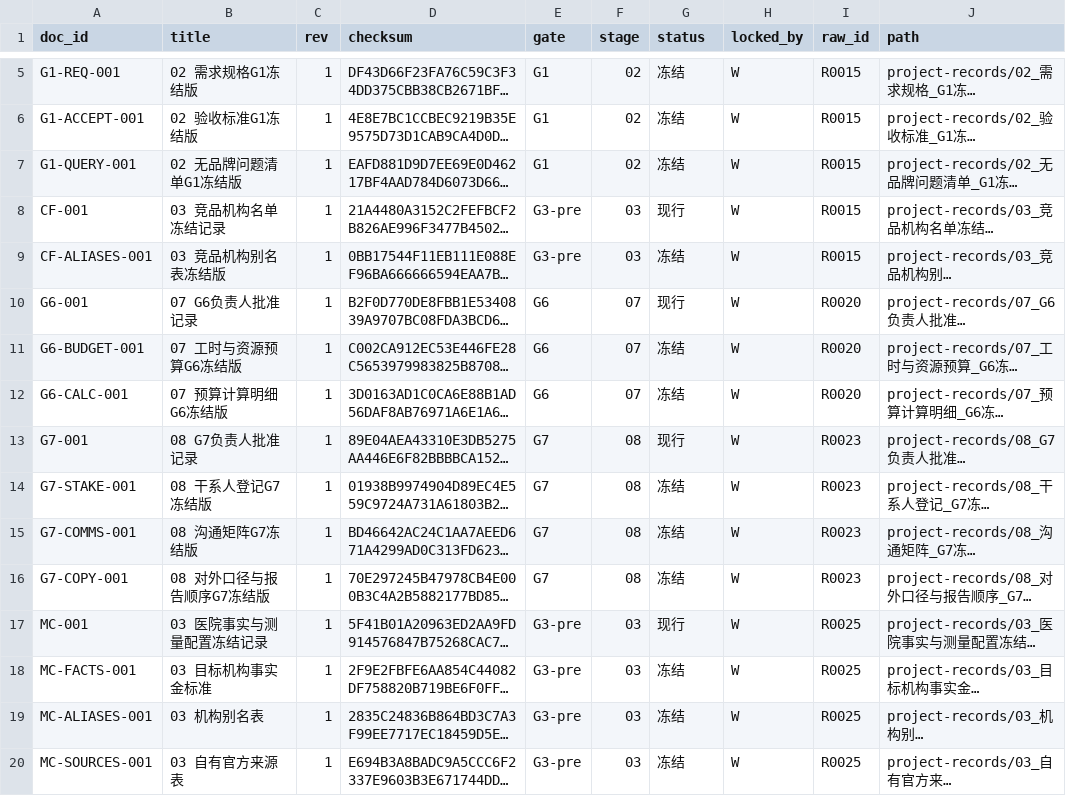
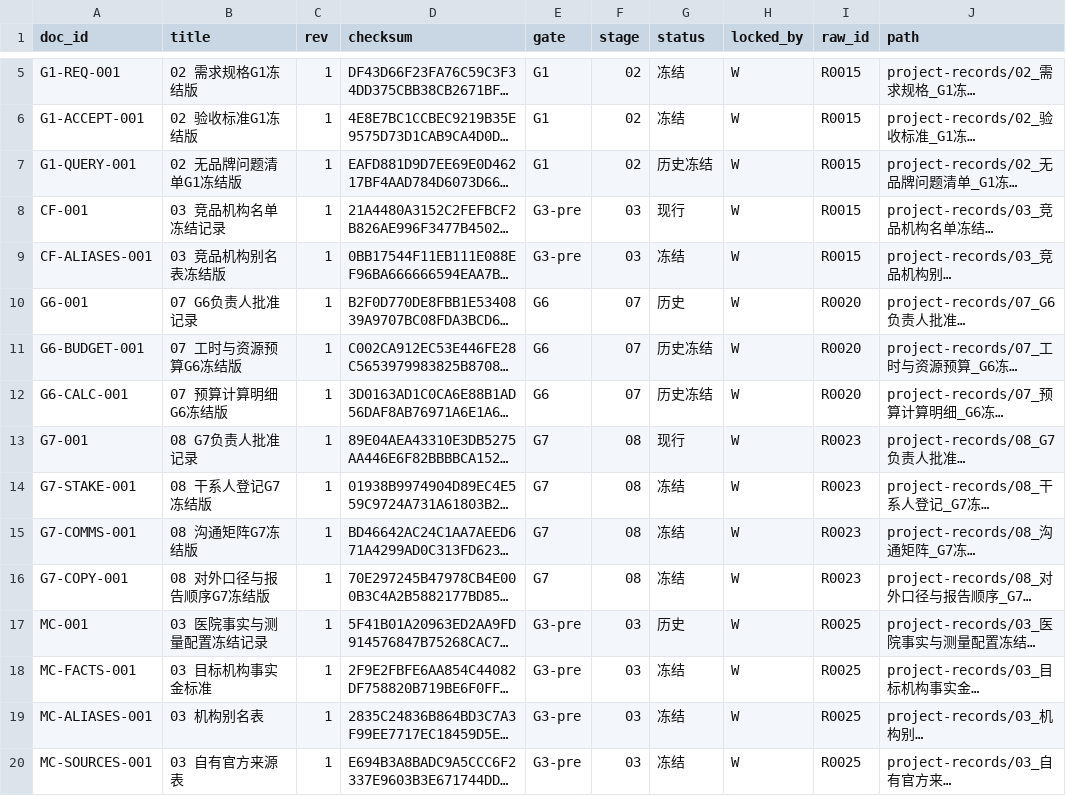
Before and after one commit to alexwilliamclerk/GEO, a CSV file: binhai-hospital-geo-diagnosis/project-records/formal-manifest.csv, drawn as a sheet; only a part is shown, gaps mark what is left out; long unchanged cells end in …; the diff covers the shown part only; the diff names each change by its address in the sheet, - before the commit and + after, or states it on an @@ line.

```diff
--- a/binhai-hospital-geo-diagnosis/project-records/formal-manifest.csv
+++ b/binhai-hospital-geo-diagnosis/project-records/formal-manifest.csv
-G7 (status): 冻结
+G7 (status): 历史冻结
-G10 (status): 现行
+G10 (status): 历史
-G11:G12 (status): 冻结
+G11:G12 (status): 历史冻结
-G17 (status): 现行
+G17 (status): 历史
```
Also changed, not shown: 3 added rows and 22 edited cells elsewhere in this file, binhai-hospital-geo-diagnosis/project-records/formal-locks.csv, binhai-hospital-geo-diagnosis/project-records/transfer-log.csv, 16 other files.
